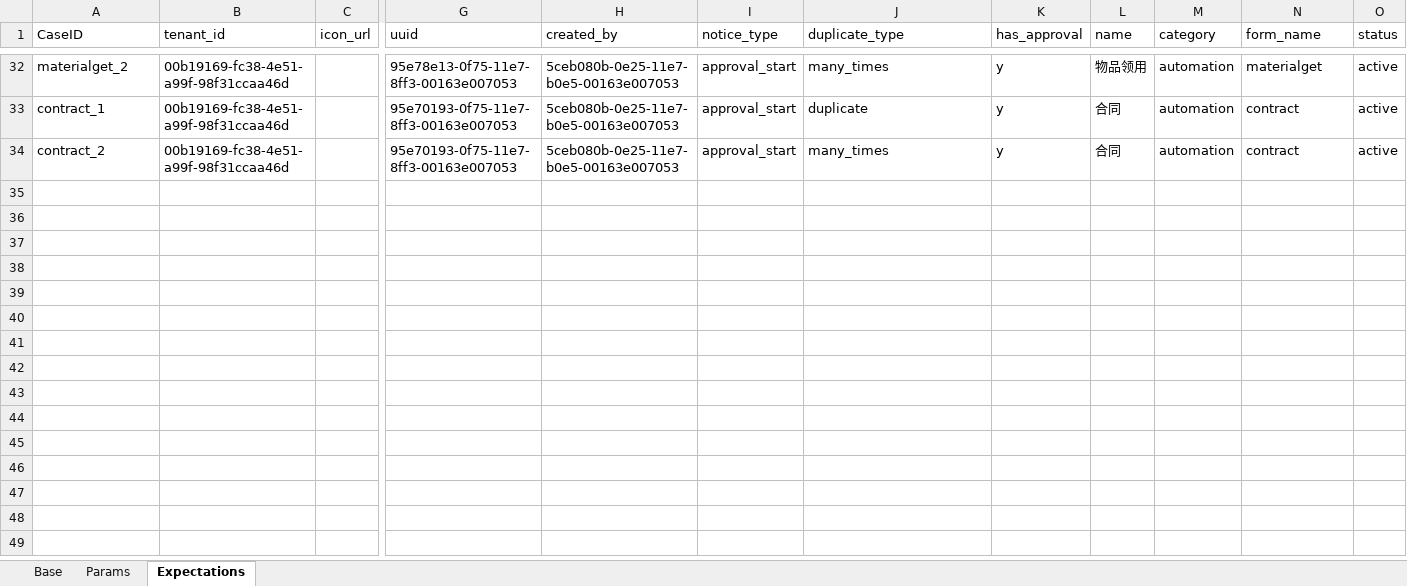
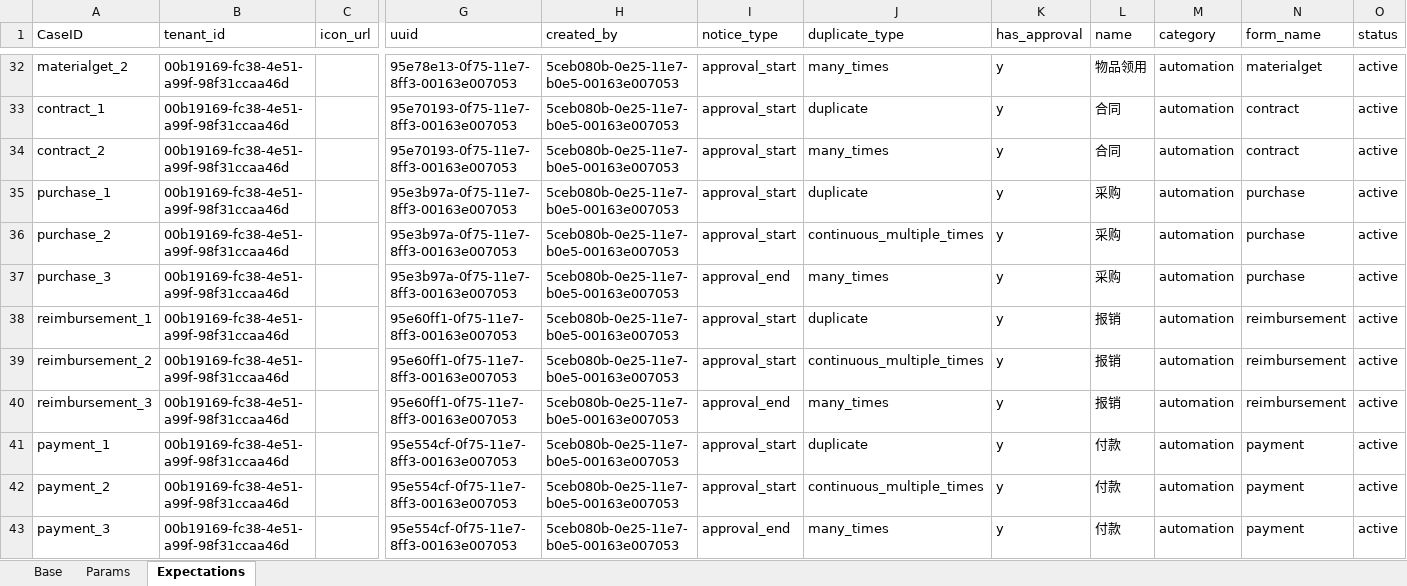
Before and after one commit to GuchenLanyue/QiFeiApi, an Excel workbook: sources/case/ApprovalTypes.xlsx, sheet Expectations, drawn as a sheet; only a part is shown, gaps mark what is left out; values as stored, in another font and other column widths than the file's, no borders; rows hold the shown columns only; the diff names each change by its address in the sheet, - before the commit and + after, or states it on an @@ line.

```diff
--- a/sources/case/ApprovalTypes.xlsx (sheet Expectations)
+++ b/sources/case/ApprovalTypes.xlsx (sheet Expectations)
+row 35: purchase_1 | 00b19169-fc38-4e51-a99f-98f31ccaa46d |  | 95e3b97a-0f75-11e7-8ff3-00163e007053 | 5ceb080b-0e25-11e7-b0e5-00163e007053 | approval_start | duplicate | y | 采购 | automation | purchase | active
+row 36: purchase_2 | 00b19169-fc38-4e51-a99f-98f31ccaa46d |  | 95e3b97a-0f75-11e7-8ff3-00163e007053 | 5ceb080b-0e25-11e7-b0e5-00163e007053 | approval_start | continuous_multiple_times | y | 采购 | automation | purchase | active
+row 37: purchase_3 | 00b19169-fc38-4e51-a99f-98f31ccaa46d |  | 95e3b97a-0f75-11e7-8ff3-00163e007053 | 5ceb080b-0e25-11e7-b0e5-00163e007053 | approval_end | many_times | y | 采购 | automation | purchase | active
+row 38: reimbursement_1 | 00b19169-fc38-4e51-a99f-98f31ccaa46d |  | 95e60ff1-0f75-11e7-8ff3-00163e007053 | 5ceb080b-0e25-11e7-b0e5-00163e007053 | approval_start | duplicate | y | 报销 | automation | reimbursement | active
+row 39: reimbursement_2 | 00b19169-fc38-4e51-a99f-98f31ccaa46d |  | 95e60ff1-0f75-11e7-8ff3-00163e007053 | 5ceb080b-0e25-11e7-b0e5-00163e007053 | approval_start | continuous_multiple_times | y | 报销 | automation | reimbursement | active
+row 40: reimbursement_3 | 00b19169-fc38-4e51-a99f-98f31ccaa46d |  | 95e60ff1-0f75-11e7-8ff3-00163e007053 | 5ceb080b-0e25-11e7-b0e5-00163e007053 | approval_end | many_times | y | 报销 | automation | reimbursement | active
+row 41: payment_1 | 00b19169-fc38-4e51-a99f-98f31ccaa46d |  | 95e554cf-0f75-11e7-8ff3-00163e007053 | 5ceb080b-0e25-11e7-b0e5-00163e007053 | approval_start | duplicate | y | 付款 | automation | payment | active
+row 42: payment_2 | 00b19169-fc38-4e51-a99f-98f31ccaa46d |  | 95e554cf-0f75-11e7-8ff3-00163e007053 | 5ceb080b-0e25-11e7-b0e5-00163e007053 | approval_start | continuous_multiple_times | y | 付款 | automation | payment | active
+row 43: payment_3 | 00b19169-fc38-4e51-a99f-98f31ccaa46d |  | 95e554cf-0f75-11e7-8ff3-00163e007053 | 5ceb080b-0e25-11e7-b0e5-00163e007053 | approval_end | many_times | y | 付款 | automation | payment | active
```
Also changed, not shown: sheet Params, sources/case/GetInstances.xlsx, sources/case/ResignRequest.xlsx, 5 other files.
